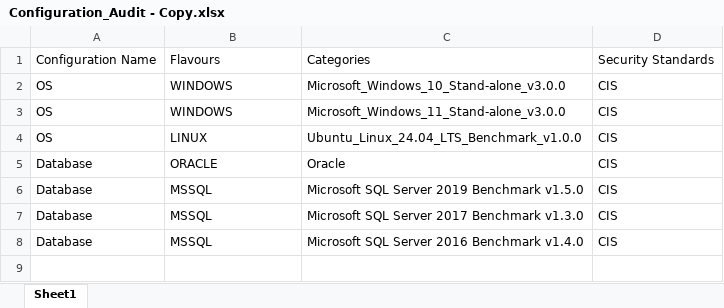
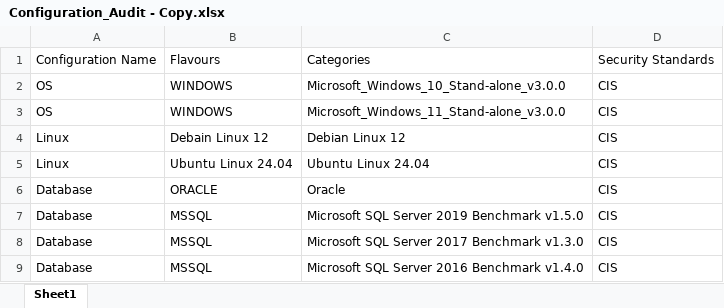
Before and after one commit to georshan-defsecone/DSEC360-, an Excel workbook: backend/DSEC/scan/data/Configuration_Audit - Copy.xlsx, sheet Sheet1, drawn as a sheet; values as stored, in another font and other column widths than the file's, no borders; removed rows and columns are numbered as before the commit, all else as after; the diff names each change by its address in the sheet, - before the commit and + after, or states it on an @@ line.

Commit message:
Modify Linux data

```diff
--- a/backend/DSEC/scan/data/Configuration_Audit - Copy.xlsx (sheet Sheet1)
+++ b/backend/DSEC/scan/data/Configuration_Audit - Copy.xlsx (sheet Sheet1)
-row 4: OS | LINUX | Ubuntu_Linux_24.04_LTS_Benchmark_v1.0.0 | CIS
+row 4: Linux | Debain Linux 12 | Debian Linux 12 | CIS
+row 5: Linux | Ubuntu Linux 24.04 | Ubuntu Linux 24.04 | CIS
```
